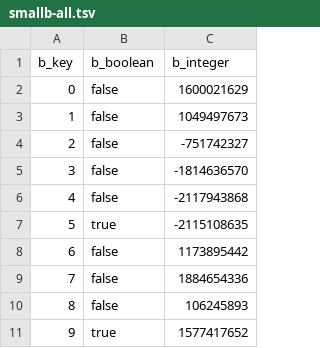
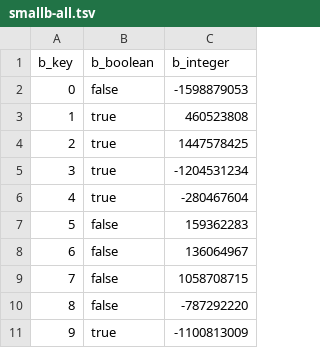
Before and after one commit to Knossys/DBSerialization, a TSV file: db/smallb-all.tsv, drawn as a sheet.

```diff
--- a/db/smallb-all.tsv
+++ b/db/smallb-all.tsv
@@ -1,11 +1,11 @@
 b_key	b_boolean	b_integer
-0	false	1600021629
-1	false	1049497673
-2	false	-751742327
-3	false	-1814636570
-4	false	-2117943868
-5	true	-2115108635
-6	false	1173895442
-7	false	1884654336
-8	false	106245893
-9	true	1577417652
+0	false	-1598879053
+1	true	460523808
+2	true	1447578425
+3	true	-1204531234
+4	true	-280467604
+5	false	159362283
+6	false	136064967
+7	false	1058708715
+8	false	-787292220
+9	true	-1100813009
```
Also changed, not shown: db/smalla-all.tsv, db/table-join-cross.tsv, 12 other files.
